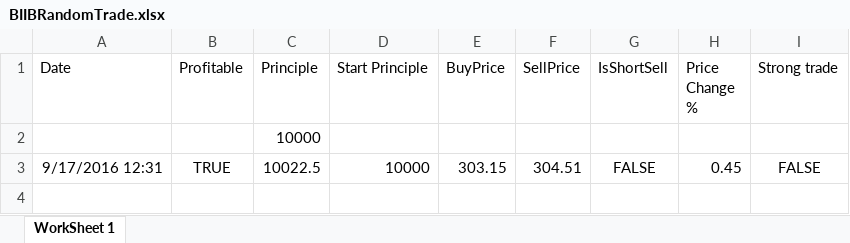
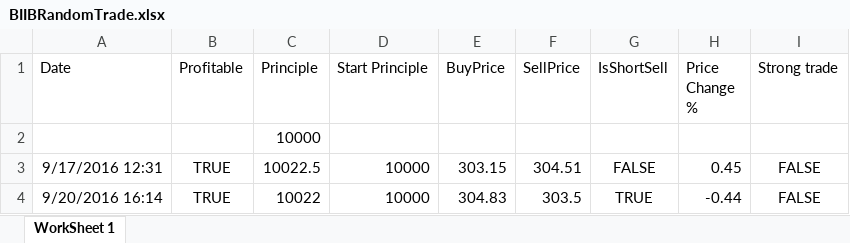
Before and after one commit to adnangumus/StockPredictor, an Excel workbook: StockPredictor/bin/Debug/Packages/Data/Trades/BIIB/BIIBRandomTrade.xlsx, sheet WorkSheet 1, drawn as a sheet; values as stored, in another font and other column widths than the file's, no borders; the diff names each change by its address in the sheet, - before the commit and + after, or states it on an @@ line.

```diff
--- a/StockPredictor/bin/Debug/Packages/Data/Trades/BIIB/BIIBRandomTrade.xlsx (sheet WorkSheet 1)
+++ b/StockPredictor/bin/Debug/Packages/Data/Trades/BIIB/BIIBRandomTrade.xlsx (sheet WorkSheet 1)
+row 4: 9/20/2016 16:14 | TRUE | 10022 | 10000 | 304.83 | 303.5 | TRUE | -0.44 | FALSE
```
Also changed, not shown: StockPredictor/bin/Debug/Packages/Data/Trades/CELG/CELGNamedTrade.xlsx, StockPredictor/bin/Debug/Packages/Data/Trades/CELG/CELGNounTrade.xlsx, 28 other files.
